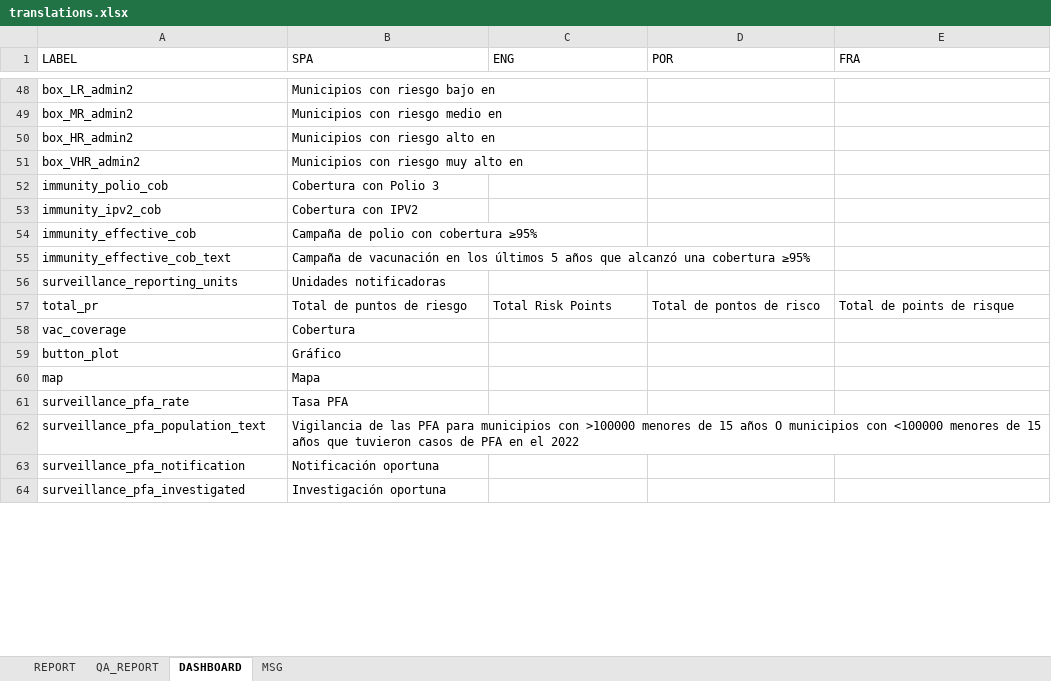
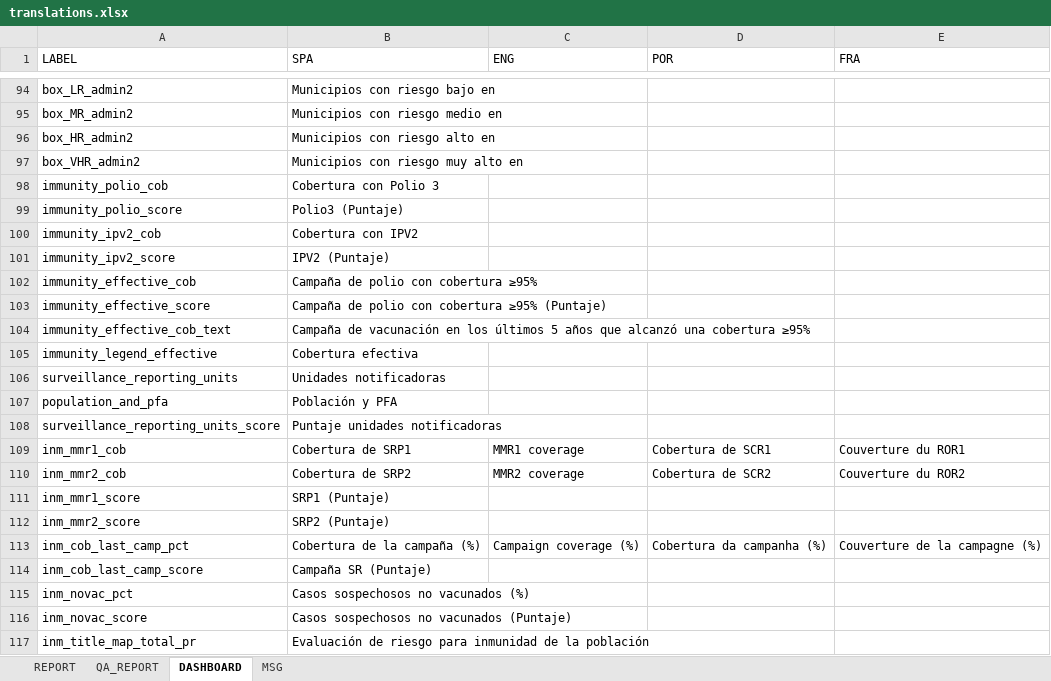
Before and after one commit to Oliversinn/polio-risk, an Excel workbook: src/R/translations.xlsx, sheet DASHBOARD, drawn as a sheet; only a part is shown, gaps mark what is left out; the shorter side is filled out with more unchanged rows; values as stored, in another font and other column widths than the file's, no cell formats; the diff covers the shown part only; the diff names each change by its address in the sheet, - before the commit and + after, or states it on an @@ line.

```diff
--- a/src/R/translations.xlsx (sheet DASHBOARD)
+++ b/src/R/translations.xlsx (sheet DASHBOARD)
+row 99: immunity_polio_score | Polio3 (Puntaje)
+row 101: immunity_ipv2_score | IPV2 (Puntaje)
+row 103: immunity_effective_score | Campaña de polio con cobertura ≥95% (Puntaje)
+row 105: immunity_legend_effective | Cobertura efectiva
+row 107: population_and_pfa | Población y PFA
+row 108: surveillance_reporting_units_score | Puntaje unidades notificadoras
+row 109: inm_mmr1_cob | Cobertura de SRP1 | MMR1 coverage | Cobertura de SCR1 | Couverture du ROR1
+row 110: inm_mmr2_cob | Cobertura de SRP2 | MMR2 coverage | Cobertura de SCR2 | Couverture du ROR2
+row 111: inm_mmr1_score | SRP1 (Puntaje)
+row 112: inm_mmr2_score | SRP2 (Puntaje)
+row 113: inm_cob_last_camp_pct | Cobertura de la campaña (%) | Campaign coverage (%) | Cobertura da campanha (%) | Couverture de la campagne (%)
+row 114: inm_cob_last_camp_score | Campaña SR (Puntaje)
+row 115: inm_novac_pct | Casos sospechosos no vacunados (%)
+row 116: inm_novac_score | Casos sospechosos no vacunados (Puntaje)
+row 117: inm_title_map_total_pr | Evaluación de riesgo para inmunidad de la población
```
Also changed, not shown: 183 added rows and 5 edited cells elsewhere in this sheet, sheet REPORT, sheet QA_REPORT, sheet MSG, cell formats, 5 other files.
